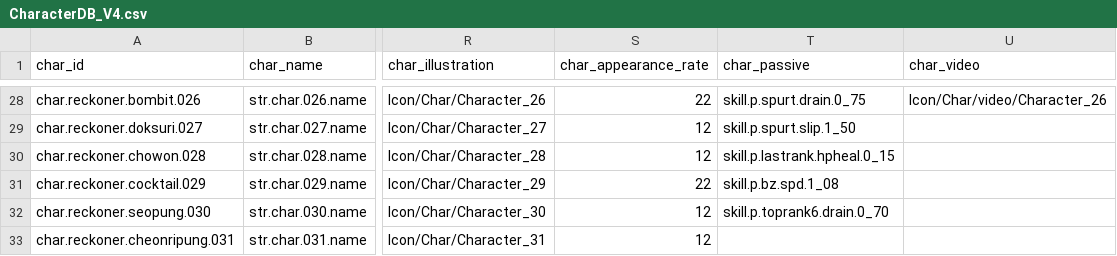
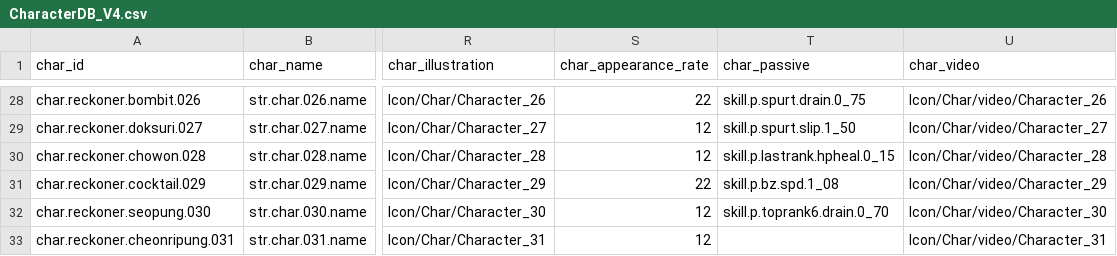
Before and after one commit to LeeJuls/DopamineRace, a CSV file: Assets/Resources/Data/CharacterDB_V4.csv, drawn as a sheet; only a part is shown, gaps mark what is left out; the diff covers the shown part only; the diff names each change by its address in the sheet, - before the commit and + after, or states it on an @@ line.

```diff
--- a/Assets/Resources/Data/CharacterDB_V4.csv
+++ b/Assets/Resources/Data/CharacterDB_V4.csv
-U29 (char_video): (empty)
+U29 (char_video): Icon/Char/video/Character_27
-U30 (char_video): (empty)
+U30 (char_video): Icon/Char/video/Character_28
-U31 (char_video): (empty)
+U31 (char_video): Icon/Char/video/Character_29
-U32 (char_video): (empty)
+U32 (char_video): Icon/Char/video/Character_30
-U33 (char_video): (empty)
+U33 (char_video): Icon/Char/video/Character_31
```
Also changed, not shown: 20 edited cells elsewhere in this file, 55 other files.
